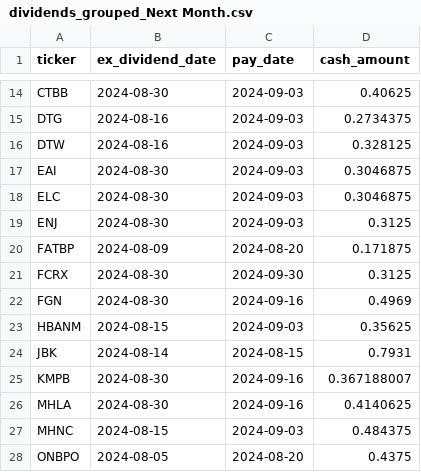
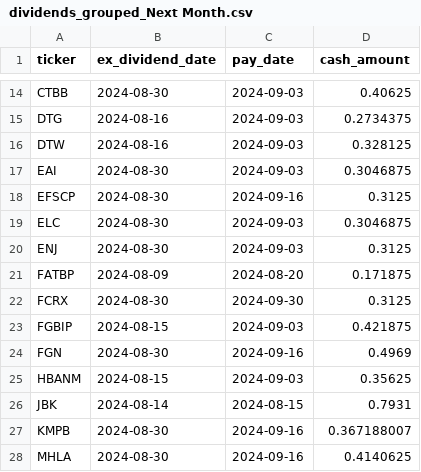
Before and after one commit to arraykov/Dashboard, a CSV file: src/files/dividends_grouped_Next Month.csv, drawn as a sheet; only a part is shown, gaps mark what is left out; the shorter side is filled out with more unchanged rows; the diff names each change by its address in the sheet, - before the commit and + after, or states it on an @@ line.

```diff
--- a/src/files/dividends_grouped_Next Month.csv
+++ b/src/files/dividends_grouped_Next Month.csv
+row 18: EFSCP | 2024-08-30 | 2024-09-16 | 0.3125
+row 23: FGBIP | 2024-08-15 | 2024-09-03 | 0.421875
```
Also changed, not shown: src/files/earnings.csv, 1 other file.
